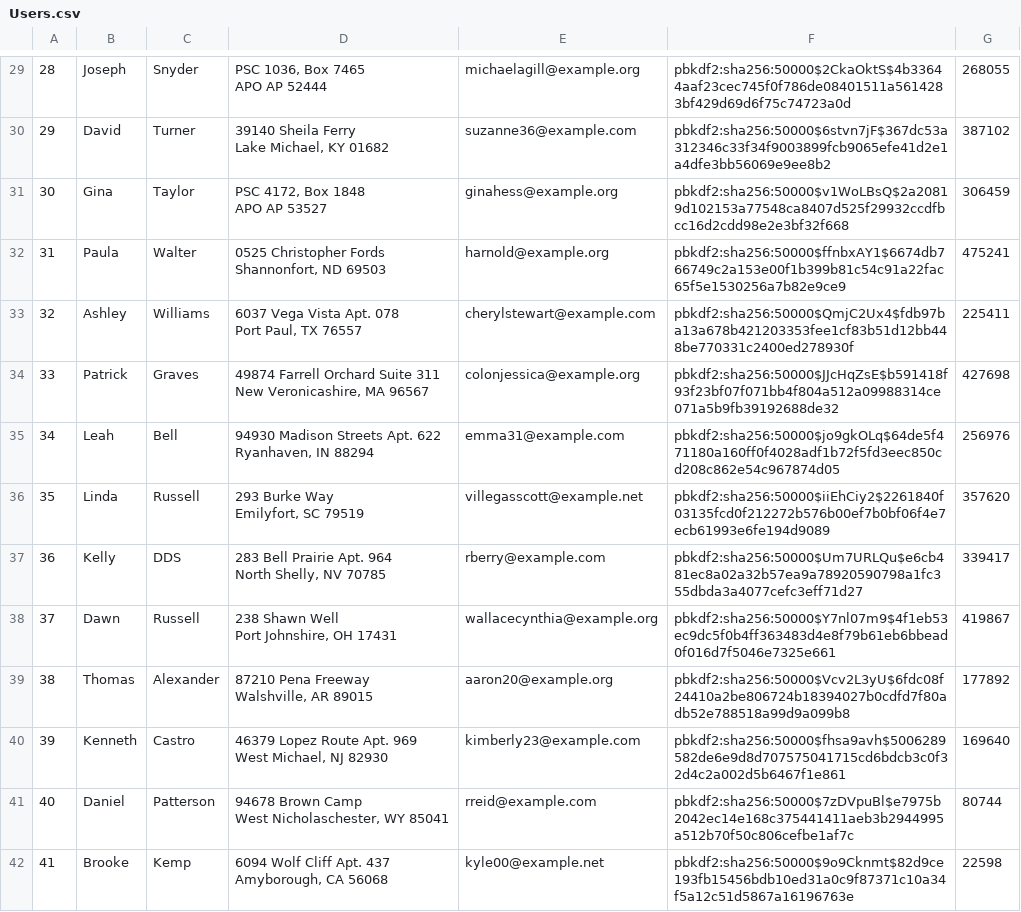
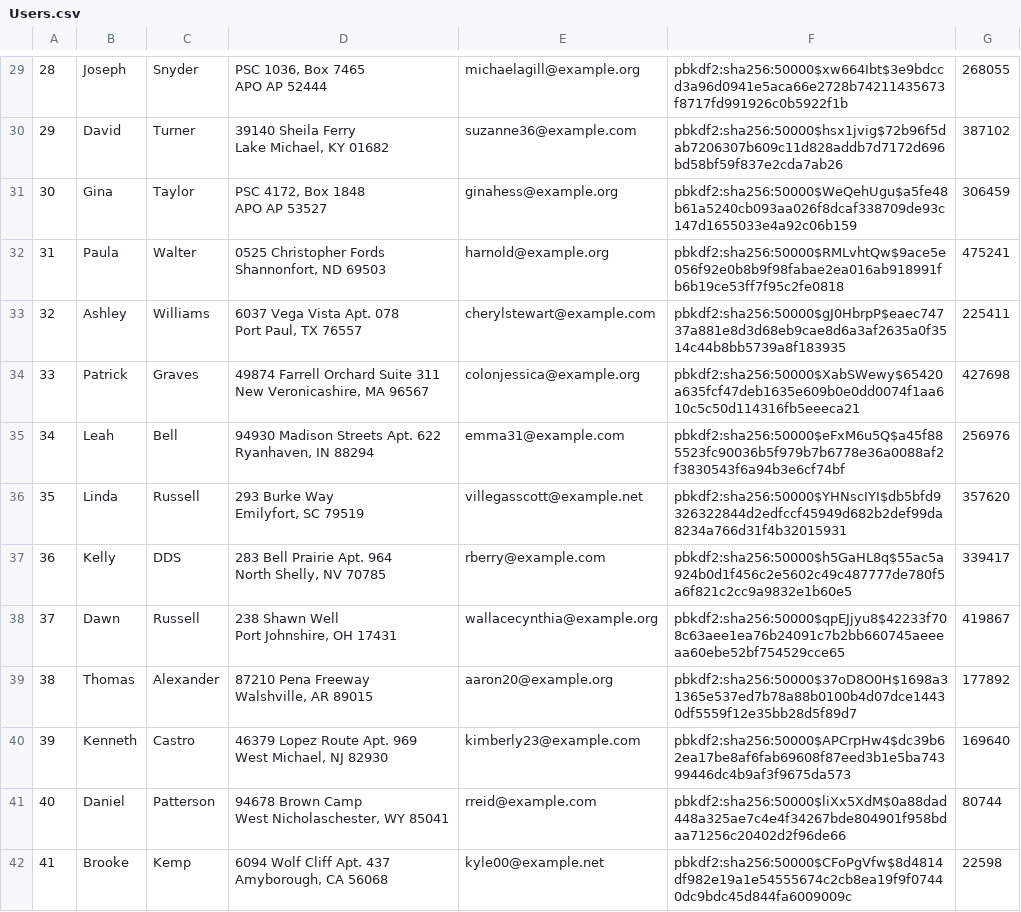
Before and after one commit to declan-haojin/mini-amazon, a CSV file: db/data/Users.csv, drawn as a sheet; only a part is shown, gaps mark what is left out; the diff covers the shown part only; the diff names each change by its address in the sheet, - before the commit and + after, or states it on an @@ line.

```diff
--- a/db/data/Users.csv
+++ b/db/data/Users.csv
-F29: pbkdf2:sha256:50000$2CkaOktS$4b33644aaf23cec745f0f786de08401511a5614283bf429d69d6f75c74723a0d
+F29: pbkdf2:sha256:50000$xw664Ibt$3e9bdccd3a96d0941e5aca66e2728b74211435673f8717fd991926c0b5922f1b
-F30: pbkdf2:sha256:50000$6stvn7jF$367dc53a312346c33f34f9003899fcb9065efe41d2e1a4dfe3bb56069e9ee8b2
+F30: pbkdf2:sha256:50000$hsx1jvig$72b96f5dab7206307b609c11d828addb7d7172d696bd58bf59f837e2cda7ab26
-F31: pbkdf2:sha256:50000$v1WoLBsQ$2a20819d102153a77548ca8407d525f29932ccdfbcc16d2cdd98e2e3bf32f668
+F31: pbkdf2:sha256:50000$WeQehUgu$a5fe48b61a5240cb093aa026f8dcaf338709de93c147d1655033e4a92c06b159
-F32: pbkdf2:sha256:50000$ffnbxAY1$6674db766749c2a153e00f1b399b81c54c91a22fac65f5e1530256a7b82e9ce9
+F32: pbkdf2:sha256:50000$RMLvhtQw$9ace5e056f92e0b8b9f98fabae2ea016ab918991fb6b19ce53ff7f95c2fe0818
-F33: pbkdf2:sha256:50000$QmjC2Ux4$fdb97ba13a678b421203353fee1cf83b51d12bb448be770331c2400ed278930f
+F33: pbkdf2:sha256:50000$gJ0HbrpP$eaec74737a881e8d3d68eb9cae8d6a3af2635a0f3514c44b8bb5739a8f183935
-F34: pbkdf2:sha256:50000$JJcHqZsE$b591418f93f23bf07f071bb4f804a512a09988314ce071a5b9fb39192688de32
+F34: pbkdf2:sha256:50000$XabSWewy$65420a635fcf47deb1635e609b0e0dd0074f1aa610c5c50d114316fb5eeeca21
-F35: pbkdf2:sha256:50000$jo9gkOLq$64de5f471180a160ff0f4028adf1b72f5fd3eec850cd208c862e54c967874d05
+F35: pbkdf2:sha256:50000$eFxM6u5Q$a45f885523fc90036b5f979b7b6778e36a0088af2f3830543f6a94b3e6cf74bf
-F36: pbkdf2:sha256:50000$iiEhCiy2$2261840f03135fcd0f212272b576b00ef7b0bf06f4e7ecb61993e6fe194d9089
+F36: pbkdf2:sha256:50000$YHNscIYI$db5bfd9326322844d2edfccf45949d682b2def99da8234a766d31f4b32015931
-F37: pbkdf2:sha256:50000$Um7URLQu$e6cb481ec8a02a32b57ea9a78920590798a1fc355dbda3a4077cefc3eff71d27
+F37: pbkdf2:sha256:50000$h5GaHL8q$55ac5a924b0d1f456c2e5602c49c487777de780f5a6f821c2cc9a9832e1b60e5
-F38: pbkdf2:sha256:50000$Y7nl07m9$4f1eb53ec9dc5f0b4ff363483d4e8f79b61eb6bbead0f016d7f5046e7325e661
+F38: pbkdf2:sha256:50000$qpEJjyu8$42233f708c63aee1ea76b24091c7b2bb660745aeeeaa60ebe52bf754529cce65
-F39: pbkdf2:sha256:50000$Vcv2L3yU$6fdc08f24410a2be806724b18394027b0cdfd7f80adb52e788518a99d9a099b8
+F39: pbkdf2:sha256:50000$37oD8O0H$1698a31365e537ed7b78a88b0100b4d07dce14430df5559f12e35bb28d5f89d7
-F40: pbkdf2:sha256:50000$fhsa9avh$5006289582de6e9d8d707575041715cd6bdcb3c0f32d4c2a002d5b6467f1e861
+F40: pbkdf2:sha256:50000$APCrpHw4$dc39b62ea17be8af6fab69608f87eed3b1e5ba74399446dc4b9af3f9675da573
-F41: pbkdf2:sha256:50000$7zDVpuBl$e7975b2042ec14e168c375441411aeb3b2944995a512b70f50c806cefbe1af7c
+F41: pbkdf2:sha256:50000$liXx5XdM$0a88dad448a325ae7c4e4f34267bde804901f958bdaa71256c20402d2f96de66
-F42: pbkdf2:sha256:50000$9o9Cknmt$82d9ce193fb15456bdb10ed31a0c9f87371c10a34f5a12c51d5867a16196763e
+F42: pbkdf2:sha256:50000$CFoPgVfw$8d4814df982e19a1e54555674c2cb8ea19f9f07440dc9bdc45d844fa6009009c
```
Also changed, not shown: 86 edited cells elsewhere in this file, db/data/Products.csv, db/data/Reviews.csv, 12 other files.
